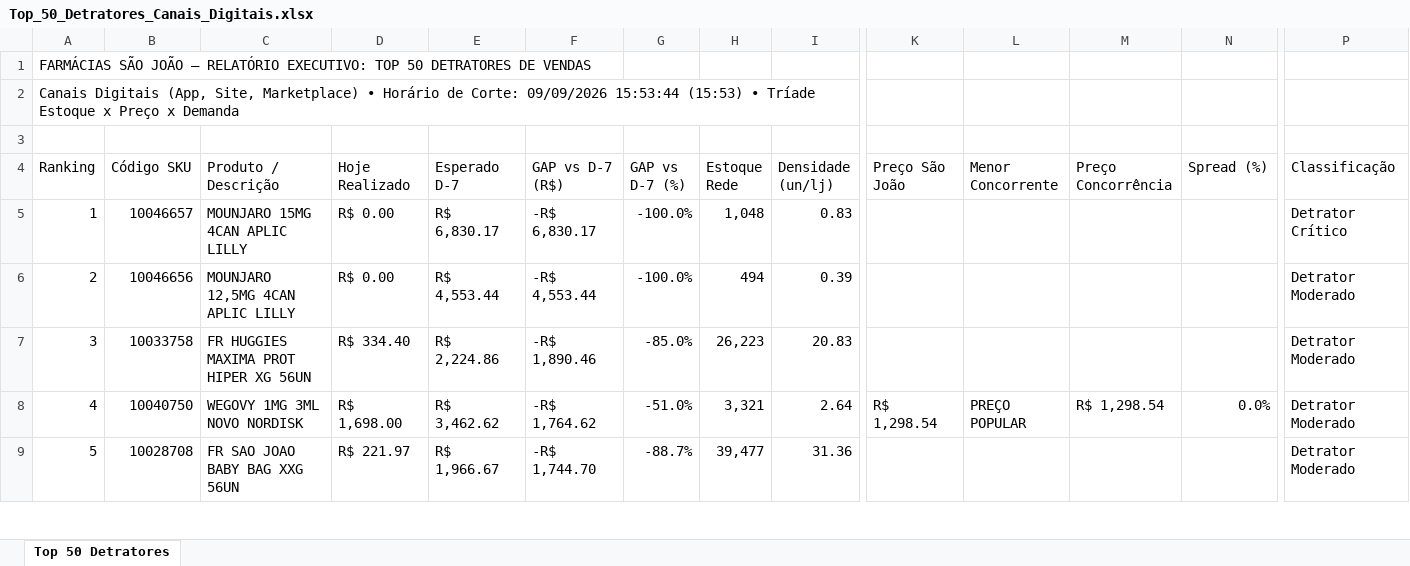
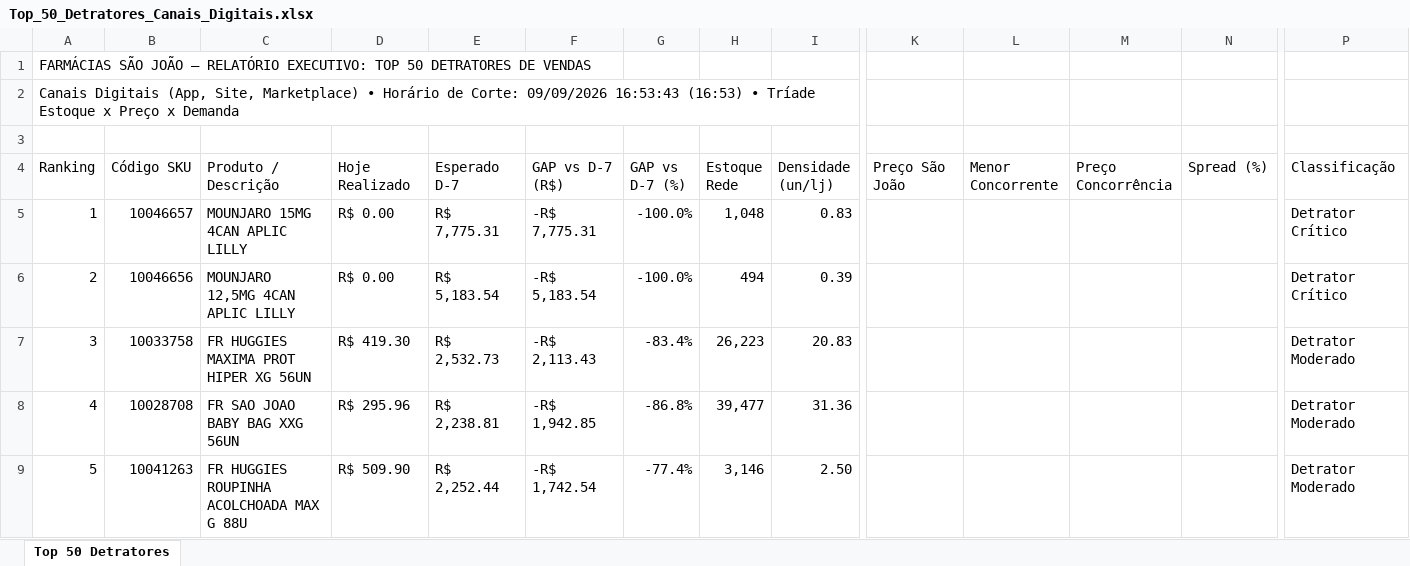
Before and after one commit to lukasg64-png/monitor-canais-digitais, an Excel workbook: data/Top_50_Detratores_Canais_Digitais.xlsx, sheet Top 50 Detratores, drawn as a sheet; only a part is shown, gaps mark what is left out; values as stored, in another font and other column widths than the file's, no cell formats; the diff covers the shown part only; the diff names each change by its address in the sheet, - before the commit and + after, or states it on an @@ line.

Commit message:
Auto-sync Qlik Sense Intraday (09/09/2026 17:20) [Corte: 09/09/2026 16:53:43]

```diff
--- a/data/Top_50_Detratores_Canais_Digitais.xlsx (sheet Top 50 Detratores)
+++ b/data/Top_50_Detratores_Canais_Digitais.xlsx (sheet Top 50 Detratores)
-A2 (Ranking): …Corte: 09/09/2026 15:53:44 (15:53) • Tríade…
+A2 (Ranking): …Corte: 09/09/2026 16:53:43 (16:53) • Tríade…
-E5 (Esperado D-7): R$ 6,830.17
+E5 (Esperado D-7): R$ 7,775.31
-F5 (GAP vs D-7 (R$)): -R$ 6,830.17
+F5 (GAP vs D-7 (R$)): -R$ 7,775.31
-E6 (Esperado D-7): R$ 4,553.44
+E6 (Esperado D-7): R$ 5,183.54
-F6 (GAP vs D-7 (R$)): -R$ 4,553.44
+F6 (GAP vs D-7 (R$)): -R$ 5,183.54
-P6 (Classificação): Detrator Moderado
+P6 (Classificação): Detrator Crítico
-D7 (Hoje Realizado): R$ 334.40
+D7 (Hoje Realizado): R$ 419.30
-E7 (Esperado D-7): R$ 2,224.86
+E7 (Esperado D-7): R$ 2,532.73
-F7 (GAP vs D-7 (R$)): -R$ 1,890.46
+F7 (GAP vs D-7 (R$)): -R$ 2,113.43
-G7 (GAP vs D-7 (%)): -85.0%
+G7 (GAP vs D-7 (%)): -83.4%
-B8 (Código SKU): 10040750
+B8 (Código SKU): 10028708
-C8 (Produto / Descrição): WEGOVY 1MG 3ML NOVO NORDISK
+C8 (Produto / Descrição): FR SAO JOAO BABY BAG XXG 56UN
-D8 (Hoje Realizado): R$ 1,698.00
+D8 (Hoje Realizado): R$ 295.96
-E8 (Esperado D-7): R$ 3,462.62
+E8 (Esperado D-7): R$ 2,238.81
-F8 (GAP vs D-7 (R$)): -R$ 1,764.62
+F8 (GAP vs D-7 (R$)): -R$ 1,942.85
-G8 (GAP vs D-7 (%)): -51.0%
+G8 (GAP vs D-7 (%)): -86.8%
-H8 (Estoque Rede): 3,321
+H8 (Estoque Rede): 39,477
-I8 (Densidade (un/lj)): 2.64
+I8 (Densidade (un/lj)): 31.36
-K8 (Preço São João): R$ 1,298.54
+K8 (Preço São João): (empty)
-L8 (Menor Concorrente): PREÇO POPULAR
+L8 (Menor Concorrente): (empty)
-M8 (Preço Concorrência): R$ 1,298.54
+M8 (Preço Concorrência): (empty)
-N8 (Spread (%)): 0.0%
+N8 (Spread (%)): (empty)
-B9 (Código SKU): 10028708
+B9 (Código SKU): 10041263
-C9 (Produto / Descrição): FR SAO JOAO BABY BAG XXG 56UN
+C9 (Produto / Descrição): FR HUGGIES ROUPINHA ACOLCHOADA MAX G 88U
-D9 (Hoje Realizado): R$ 221.97
+D9 (Hoje Realizado): R$ 509.90
-E9 (Esperado D-7): R$ 1,966.67
+E9 (Esperado D-7): R$ 2,252.44
-F9 (GAP vs D-7 (R$)): -R$ 1,744.70
+F9 (GAP vs D-7 (R$)): -R$ 1,742.54
-G9 (GAP vs D-7 (%)): -88.7%
+G9 (GAP vs D-7 (%)): -77.4%
-H9 (Estoque Rede): 39,477
+H9 (Estoque Rede): 3,146
-I9 (Densidade (un/lj)): 31.36
+I9 (Densidade (un/lj)): 2.50
```
Also changed, not shown: 580 edited cells elsewhere in this sheet, cell formats, 5 other files.
